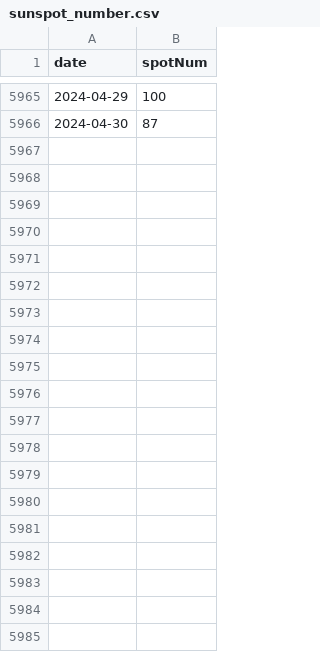
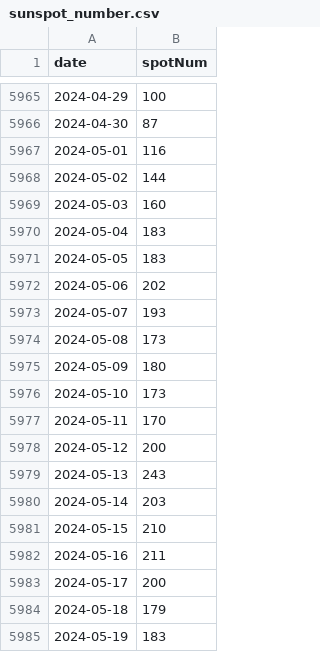
Before and after one commit to ndlopez/scrapped, a CSV file: data/sunspot_number.csv, drawn as a sheet; only a part is shown, gaps mark what is left out; the diff covers the shown part only.

Commit message:
Updated susnpot data

```diff
--- a/data/sunspot_number.csv
+++ b/data/sunspot_number.csv
@@ -5966 +5966,20 @@ date,spotNum
 2024-04-30,87
+2024-05-01,116
+2024-05-02,144
+2024-05-03,160
+2024-05-04,183
+2024-05-05,183
+2024-05-06,202
+2024-05-07,193
+2024-05-08,173
+2024-05-09,180
+2024-05-10,173
+2024-05-11,170
+2024-05-12,200
+2024-05-13,243
+2024-05-14,203
+2024-05-15,210
+2024-05-16,211
+2024-05-17,200
+2024-05-18,179
+2024-05-19,183
```
Also changed, not shown: 42 added rows elsewhere in this file.
